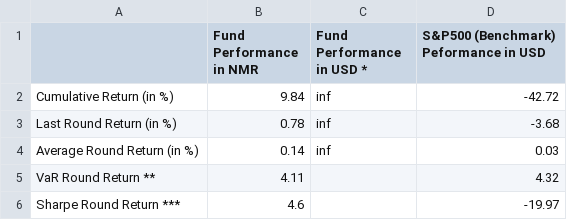
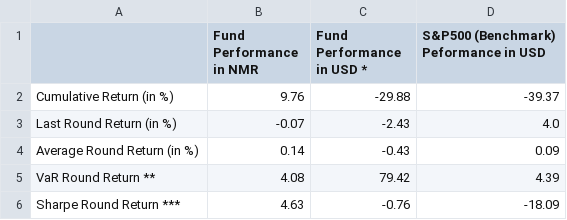
Before and after one commit to ptlorenz/hyphy-capital.com, a CSV file: Newest_Fund_Summary.csv, drawn as a sheet.

Commit message:
Numerai Round 321 Update

```diff
--- a/Newest_Fund_Summary.csv
+++ b/Newest_Fund_Summary.csv
@@ -1,6 +1,6 @@
 ,Fund Performance in NMR,Fund Performance in USD *,S&P500 (Benchmark) Peformance in USD
-Cumulative Return (in %),9.84,inf,-42.72
-Last Round Return (in %),0.78,inf,-3.68
-Average Round Return (in %),0.14,inf,0.03
-VaR Round Return **,4.11,,4.32
-Sharpe Round Return ***,4.6,,-19.97
+Cumulative Return (in %),9.76,-29.88,-39.37
+Last Round Return (in %),-0.07,-2.43,4.0
+Average Round Return (in %),0.14,-0.43,0.09
+VaR Round Return **,4.08,79.42,4.39
+Sharpe Round Return ***,4.63,-0.76,-18.09
```
